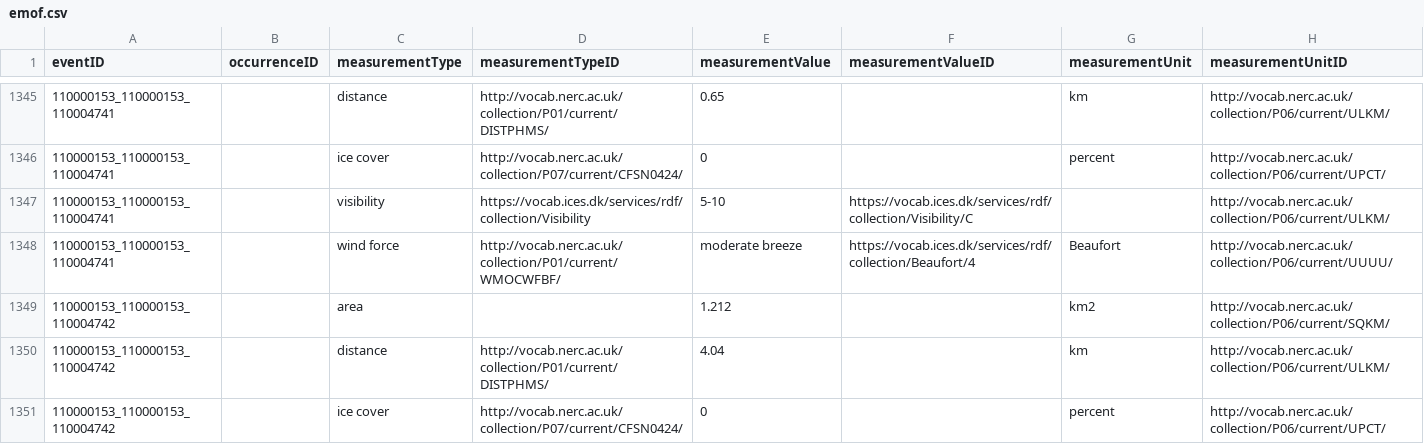
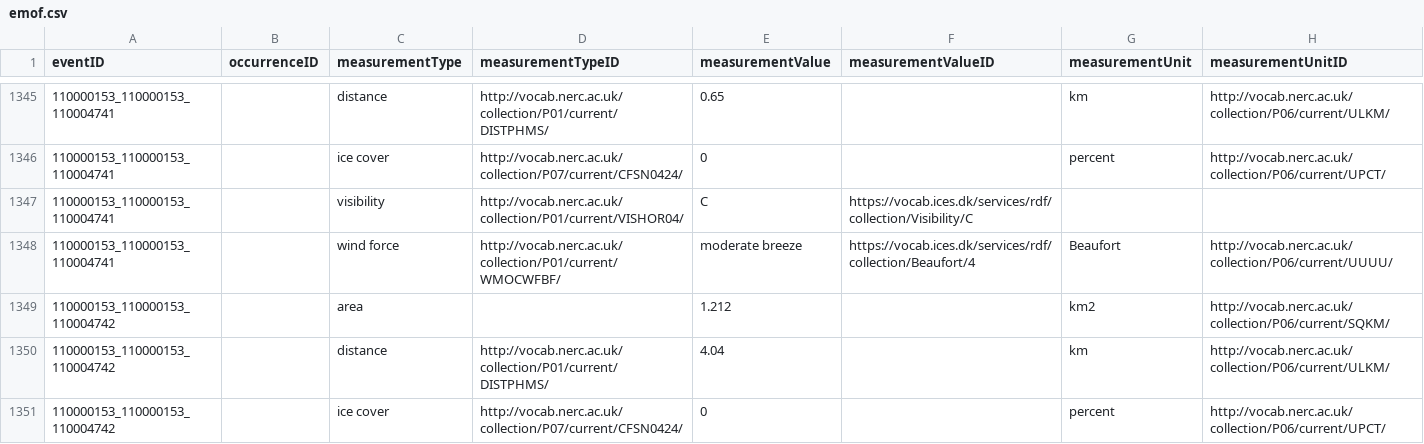
Before and after one commit to EMODnet/esas2obis, a CSV file: data/processed_sample/emof.csv, drawn as a sheet; only a part is shown, gaps mark what is left out; the diff covers the shown part only.

Commit message:
Use new vocab terms for visibility
See #20

```diff
--- a/data/processed_sample/emof.csv
+++ b/data/processed_sample/emof.csv
@@ -1346,3 +1346,3 @@ eventID,occurrenceID,measurementType,measurementTypeID,measurementValue,measurem
 110000153_110000153_110004741,,ice cover,http://vocab.nerc.ac.uk/collection/P07/current/CFSN0424/,0,,percent,http://vocab.nerc.ac.uk/collection/P06/current/UPCT/
-110000153_110000153_110004741,,visibility,https://vocab.ices.dk/services/rdf/collection/Visibility,5-10,https://vocab.ices.dk/services/rdf/collection/Visibility/C,,http://vocab.nerc.ac.uk/collection/P06/current/ULKM/
+110000153_110000153_110004741,,visibility,http://vocab.nerc.ac.uk/collection/P01/current/VISHOR04/,C,https://vocab.ices.dk/services/rdf/collection/Visibility/C,,
 110000153_110000153_110004741,,wind force,http://vocab.nerc.ac.uk/collection/P01/current/WMOCWFBF/,moderate breeze,https://vocab.ices.dk/services/rdf/collection/Beaufort/4,Beaufort,	http://vocab.nerc.ac.uk/collection/P06/current/UUUU/
```
Also changed, not shown: 123 edited cells elsewhere in this file, 1 other file.
